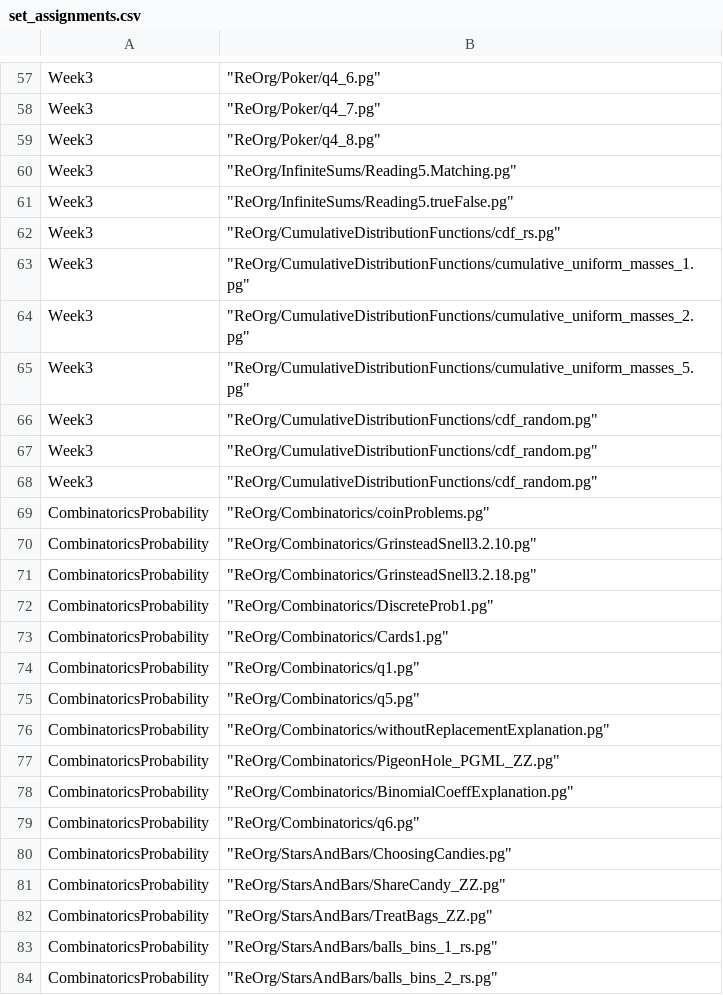
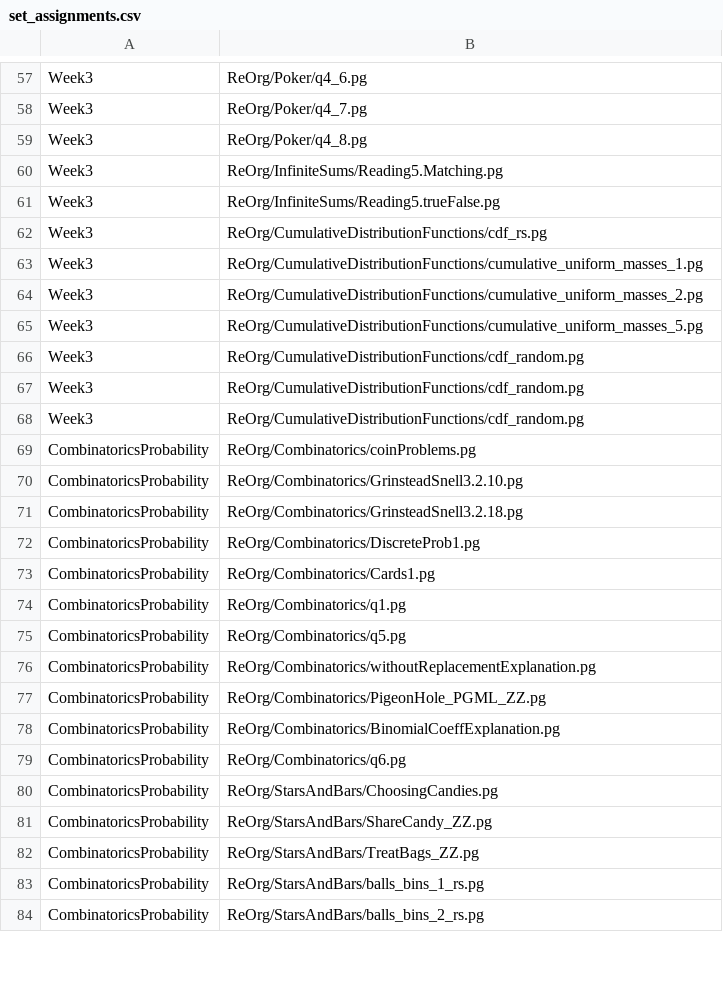
Before and after one commit to cse103/Administrative_Code, a CSV file: set_assignments.csv, drawn as a sheet; only a part is shown, gaps mark what is left out; the diff covers the shown part only; the diff names each change by its address in the sheet, - before the commit and + after, or states it on an @@ line.

```diff
--- a/set_assignments.csv
+++ b/set_assignments.csv
-B57: "ReOrg/Poker/q4_6.pg"
+B57: ReOrg/Poker/q4_6.pg
-B58: "ReOrg/Poker/q4_7.pg"
+B58: ReOrg/Poker/q4_7.pg
-B59: "ReOrg/Poker/q4_8.pg"
+B59: ReOrg/Poker/q4_8.pg
-B60: "ReOrg/InfiniteSums/Reading5.Matching.pg"
+B60: ReOrg/InfiniteSums/Reading5.Matching.pg
-B61: "ReOrg/InfiniteSums/Reading5.trueFalse.pg"
+B61: ReOrg/InfiniteSums/Reading5.trueFalse.pg
-B62: "ReOrg/CumulativeDistributionFunctions/cdf_rs.pg"
+B62: ReOrg/CumulativeDistributionFunctions/cdf_rs.pg
-B63: "ReOrg/CumulativeDistributionFunctions/cumulative_uniform_masses_1.pg"
+B63: ReOrg/CumulativeDistributionFunctions/cumulative_uniform_masses_1.pg
-B64: "ReOrg/CumulativeDistributionFunctions/cumulative_uniform_masses_2.pg"
+B64: ReOrg/CumulativeDistributionFunctions/cumulative_uniform_masses_2.pg
-B65: "ReOrg/CumulativeDistributionFunctions/cumulative_uniform_masses_5.pg"
+B65: ReOrg/CumulativeDistributionFunctions/cumulative_uniform_masses_5.pg
-B66:B68: "ReOrg/CumulativeDistributionFunctions/cdf_random.pg"
+B66:B68: ReOrg/CumulativeDistributionFunctions/cdf_random.pg
-B69: "ReOrg/Combinatorics/coinProblems.pg"
+B69: ReOrg/Combinatorics/coinProblems.pg
-B70: "ReOrg/Combinatorics/GrinsteadSnell3.2.10.pg"
+B70: ReOrg/Combinatorics/GrinsteadSnell3.2.10.pg
-B71: "ReOrg/Combinatorics/GrinsteadSnell3.2.18.pg"
+B71: ReOrg/Combinatorics/GrinsteadSnell3.2.18.pg
-B72: "ReOrg/Combinatorics/DiscreteProb1.pg"
+B72: ReOrg/Combinatorics/DiscreteProb1.pg
-B73: "ReOrg/Combinatorics/Cards1.pg"
+B73: ReOrg/Combinatorics/Cards1.pg
-B74: "ReOrg/Combinatorics/q1.pg"
+B74: ReOrg/Combinatorics/q1.pg
-B75: "ReOrg/Combinatorics/q5.pg"
+B75: ReOrg/Combinatorics/q5.pg
-B76: "ReOrg/Combinatorics/withoutReplacementExplanation.pg"
+B76: ReOrg/Combinatorics/withoutReplacementExplanation.pg
-B77: "ReOrg/Combinatorics/PigeonHole_PGML_ZZ.pg"
+B77: ReOrg/Combinatorics/PigeonHole_PGML_ZZ.pg
-B78: "ReOrg/Combinatorics/BinomialCoeffExplanation.pg"
+B78: ReOrg/Combinatorics/BinomialCoeffExplanation.pg
-B79: "ReOrg/Combinatorics/q6.pg"
+B79: ReOrg/Combinatorics/q6.pg
-B80: "ReOrg/StarsAndBars/ChoosingCandies.pg"
+B80: ReOrg/StarsAndBars/ChoosingCandies.pg
-B81: "ReOrg/StarsAndBars/ShareCandy_ZZ.pg"
+B81: ReOrg/StarsAndBars/ShareCandy_ZZ.pg
-B82: "ReOrg/StarsAndBars/TreatBags_ZZ.pg"
+B82: ReOrg/StarsAndBars/TreatBags_ZZ.pg
-B83: "ReOrg/StarsAndBars/balls_bins_1_rs.pg"
+B83: ReOrg/StarsAndBars/balls_bins_1_rs.pg
-B84: "ReOrg/StarsAndBars/balls_bins_2_rs.pg"
+B84: ReOrg/StarsAndBars/balls_bins_2_rs.pg
```
Also changed, not shown: 123 edited cells elsewhere in this file, 1 other file.
